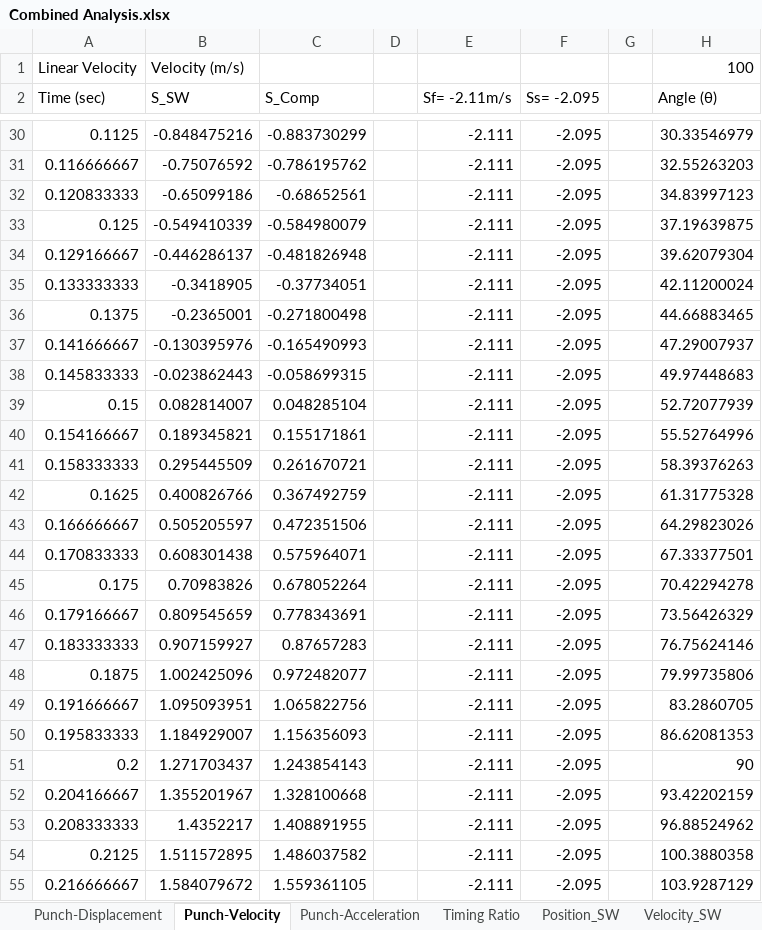
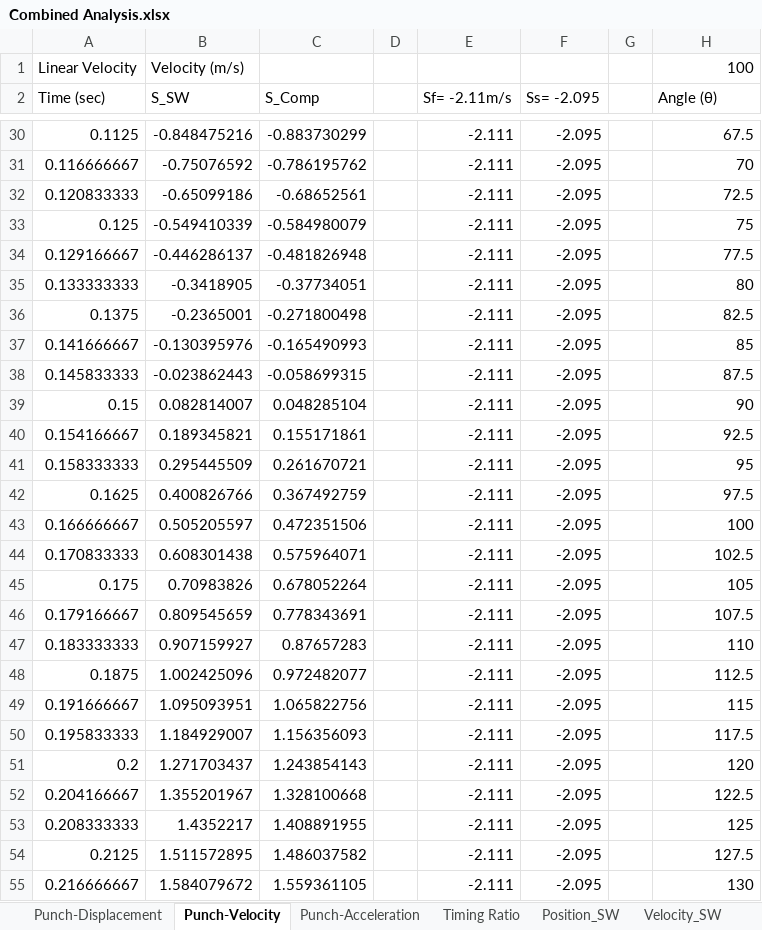
Before and after one commit to AzharRasiwala/MSE3381Project, an Excel workbook: Hand_In/Combined Analysis.xlsx, sheet Punch-Velocity, drawn as a sheet; only a part is shown, gaps mark what is left out; values as stored, in another font and other column widths than the file's, no borders; charts and pictures not drawn; the diff covers the shown part only; the diff names each change by its address in the sheet, - before the commit and + after, or states it on an @@ line.

```diff
--- a/Hand_In/Combined Analysis.xlsx (sheet Punch-Velocity)
+++ b/Hand_In/Combined Analysis.xlsx (sheet Punch-Velocity)
-H30 (Angle (θ)): 30.33546979
+H30 (Angle (θ)): 67.5
-H31 (Angle (θ)): 32.55263203
+H31 (Angle (θ)): 70
-H32 (Angle (θ)): 34.83997123
+H32 (Angle (θ)): 72.5
-H33 (Angle (θ)): 37.19639875
+H33 (Angle (θ)): 75
-H34 (Angle (θ)): 39.62079304
+H34 (Angle (θ)): 77.5
-H35 (Angle (θ)): 42.11200024
+H35 (Angle (θ)): 80
-H36 (Angle (θ)): 44.66883465
+H36 (Angle (θ)): 82.5
-H37 (Angle (θ)): 47.29007937
+H37 (Angle (θ)): 85
-H38 (Angle (θ)): 49.97448683
+H38 (Angle (θ)): 87.5
-H39 (Angle (θ)): 52.72077939
+H39 (Angle (θ)): 90
-H40 (Angle (θ)): 55.52764996
+H40 (Angle (θ)): 92.5
-H41 (Angle (θ)): 58.39376263
+H41 (Angle (θ)): 95
-H42 (Angle (θ)): 61.31775328
+H42 (Angle (θ)): 97.5
-H43 (Angle (θ)): 64.29823026
+H43 (Angle (θ)): 100
-H44 (Angle (θ)): 67.33377501
+H44 (Angle (θ)): 102.5
-H45 (Angle (θ)): 70.42294278
+H45 (Angle (θ)): 105
-H46 (Angle (θ)): 73.56426329
+H46 (Angle (θ)): 107.5
-H47 (Angle (θ)): 76.75624146
+H47 (Angle (θ)): 110
-H48 (Angle (θ)): 79.99735806
+H48 (Angle (θ)): 112.5
-H49 (Angle (θ)): 83.2860705
+H49 (Angle (θ)): 115
-H50 (Angle (θ)): 86.62081353
+H50 (Angle (θ)): 117.5
-H51 (Angle (θ)): 90
+H51 (Angle (θ)): 120
-H52 (Angle (θ)): 93.42202159
+H52 (Angle (θ)): 122.5
-H53 (Angle (θ)): 96.88524962
+H53 (Angle (θ)): 125
-H54 (Angle (θ)): 100.3880358
+H54 (Angle (θ)): 127.5
-H55 (Angle (θ)): 103.9287129
+H55 (Angle (θ)): 130
```
Also changed, not shown: 1170 edited cells elsewhere in this sheet, sheet Punch-Displacement, sheet Punch-Acceleration, formulas that keep their value, charts or pictures, 6 other files.
